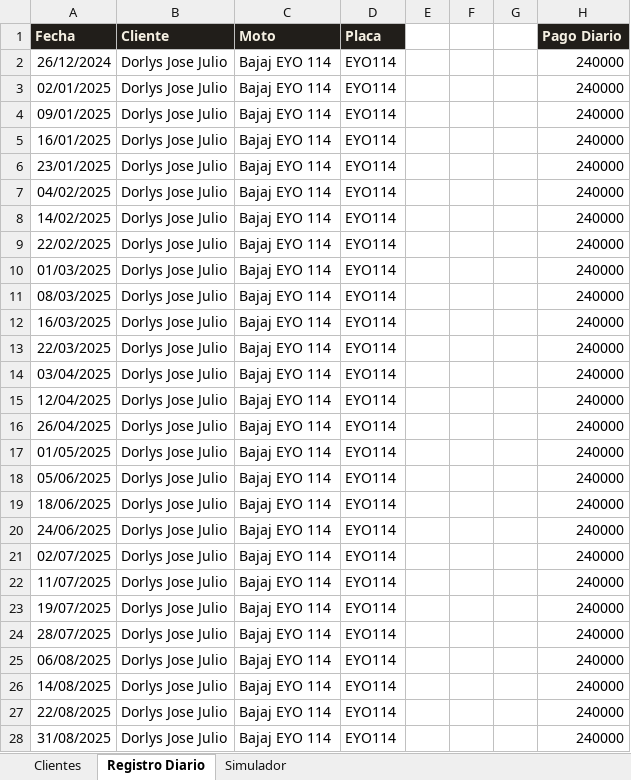
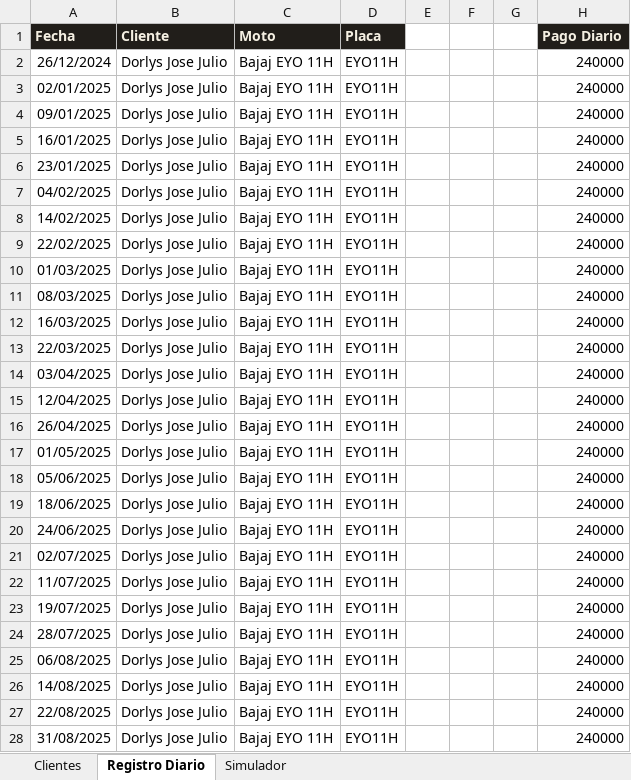
Before and after one commit to jefferarias032001/motos-tio, an Excel workbook: control_motos_tio.xlsx, sheet Registro Diario, drawn as a sheet; only a part is shown; values as stored, in another font and other column widths than the file's, no borders; the diff covers the shown part only; the diff names each change by its address in the sheet, - before the commit and + after, or states it on an @@ line.

Commit message:
Corrige placa de Dorlys: EYO114 → EYO11H

```diff
--- a/control_motos_tio.xlsx (sheet Registro Diario)
+++ b/control_motos_tio.xlsx (sheet Registro Diario)
-C2:C28 (Moto): Bajaj EYO 114
+C2:C28 (Moto): Bajaj EYO 11H
-D2:D28 (Placa): EYO114
+D2:D28 (Placa): EYO11H
```
Also changed, not shown: 60 edited cells elsewhere in this sheet, sheet Clientes, 3 other files.
